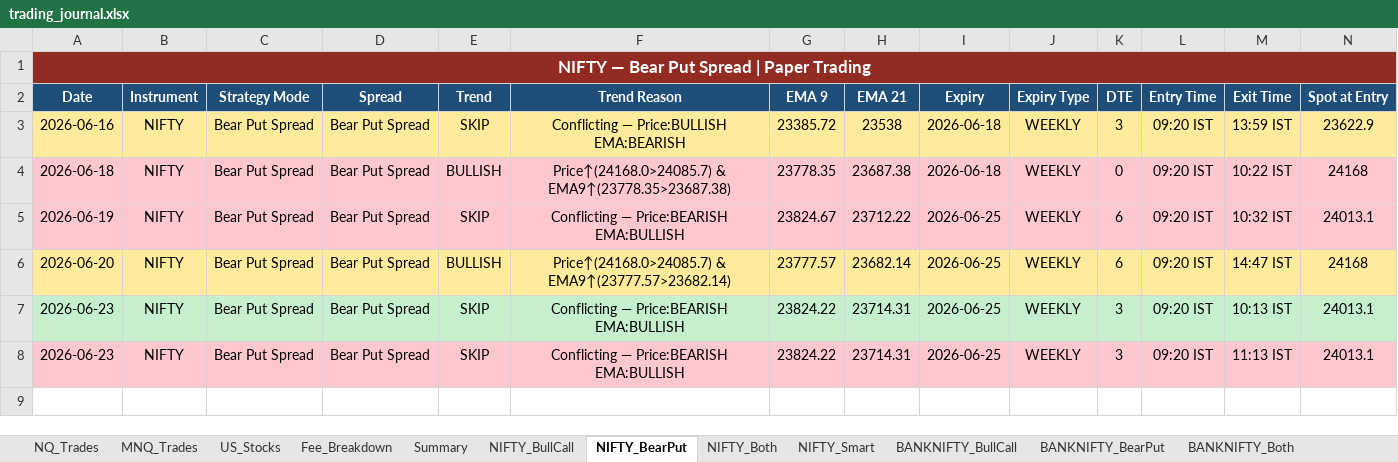
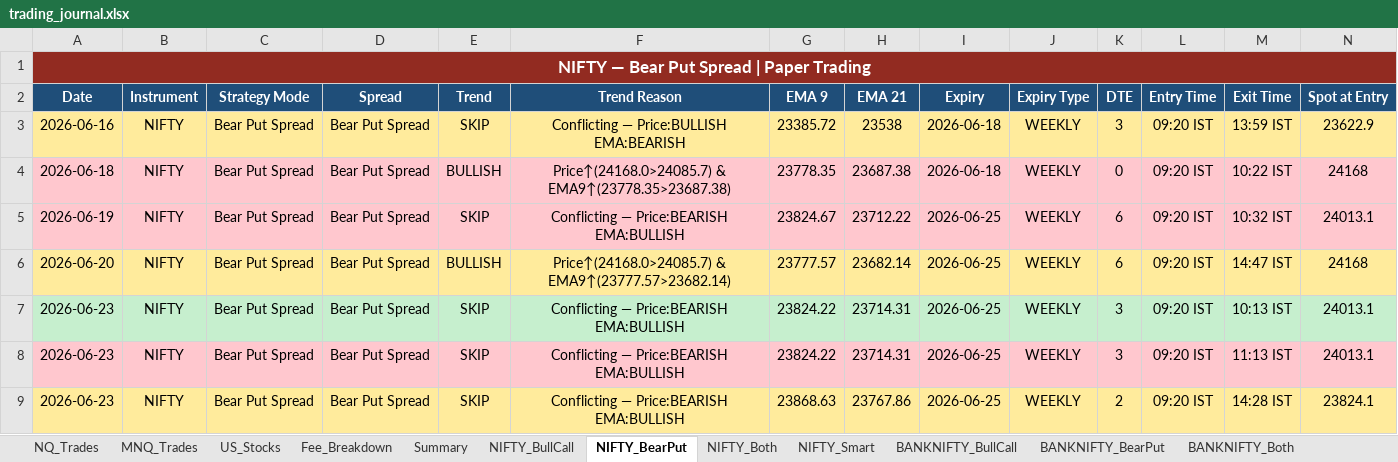
Before and after one commit to Abu086/nq-mnq-bot, an Excel workbook: trading_journal.xlsx, sheet NIFTY_BearPut, drawn as a sheet; only a part is shown; values as stored, in another font and other column widths than the file's, no borders; rows hold the shown columns only; the diff names each change by its address in the sheet, - before the commit and + after, or states it on an @@ line.

```diff
--- a/trading_journal.xlsx (sheet NIFTY_BearPut)
+++ b/trading_journal.xlsx (sheet NIFTY_BearPut)
+row 9: 2026-06-23 | NIFTY | Bear Put Spread | Bear Put Spread | SKIP | Conflicting — Price:BEARISH EMA:BULLISH | 23868.63 | 23767.86 | 2026-06-25 | WEEKLY | 2 | 09:20 IST | 14:28 IST | 23824.1
```
Also changed, not shown: sheet NIFTY_Both, sheet BANKNIFTY_Both, sheet NIFTY_BullCall, sheet BANKNIFTY_BearPut, sheet BANKNIFTY_BullCall, sheet NQ_Trades, 3 more sheets, 2 other files.
